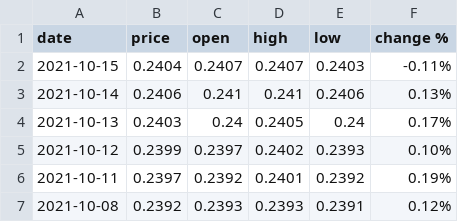
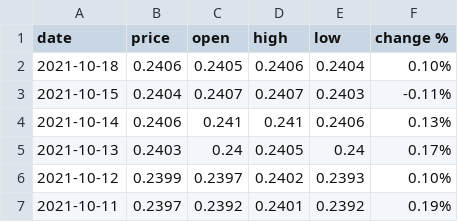
Before and after one commit to nopynospy/pandemic_monument, a CSV file: myr_usd.csv, drawn as a sheet; only a part is shown; the shorter side is filled out with more unchanged rows; the diff names each change by its address in the sheet, - before the commit and + after, or states it on an @@ line.

```diff
--- a/myr_usd.csv
+++ b/myr_usd.csv
+row 2: 2021-10-18 | 0.2406 | 0.2405 | 0.2406 | 0.2404 | 0.10%
```
Also changed, not shown: MYR_USD Historical Data.csv, daily.csv, 11 other files.
